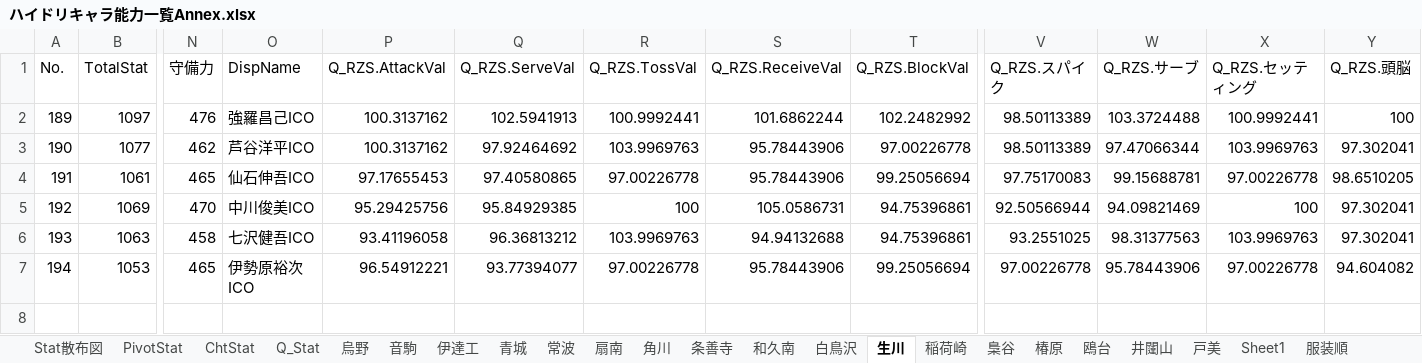
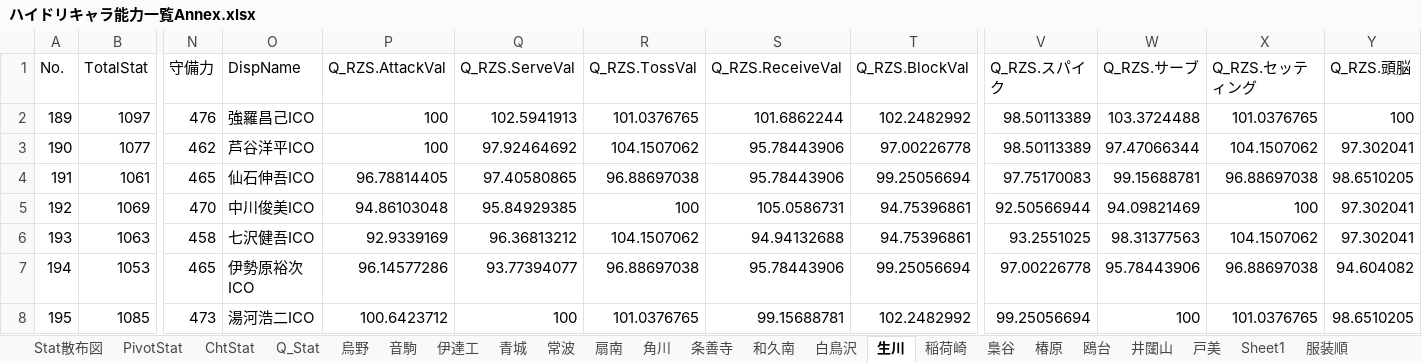
Before and after one commit to GentlemensLotus/haikyuu_haidream_public, an Excel workbook: PlayersParams/ハイドリキャラ能力一覧Annex.xlsx, sheet 生川, drawn as a sheet; only a part is shown, gaps mark what is left out; values as stored, in another font and other column widths than the file's, no borders; table styles not drawn; rows hold the shown columns only; the diff names each change by its address in the sheet, - before the commit and + after, or states it on an @@ line.

```diff
--- a/PlayersParams/ハイドリキャラ能力一覧Annex.xlsx (sheet 生川)
+++ b/PlayersParams/ハイドリキャラ能力一覧Annex.xlsx (sheet 生川)
-P2:P3 (Q_RZS.AttackVal): 100.3137162
+P2:P3 (Q_RZS.AttackVal): 100
-R2 (Q_RZS.TossVal): 100.9992441
+R2 (Q_RZS.TossVal): 101.0376765
-X2 (Q_RZS.セッティング): 100.9992441
+X2 (Q_RZS.セッティング): 101.0376765
-R3 (Q_RZS.TossVal): 103.9969763
+R3 (Q_RZS.TossVal): 104.1507062
-X3 (Q_RZS.セッティング): 103.9969763
+X3 (Q_RZS.セッティング): 104.1507062
-P4 (Q_RZS.AttackVal): 97.17655453
+P4 (Q_RZS.AttackVal): 96.78814405
-R4 (Q_RZS.TossVal): 97.00226778
+R4 (Q_RZS.TossVal): 96.88697038
-X4 (Q_RZS.セッティング): 97.00226778
+X4 (Q_RZS.セッティング): 96.88697038
-P5 (Q_RZS.AttackVal): 95.29425756
+P5 (Q_RZS.AttackVal): 94.86103048
-P6 (Q_RZS.AttackVal): 93.41196058
+P6 (Q_RZS.AttackVal): 92.9339169
-R6 (Q_RZS.TossVal): 103.9969763
+R6 (Q_RZS.TossVal): 104.1507062
-X6 (Q_RZS.セッティング): 103.9969763
+X6 (Q_RZS.セッティング): 104.1507062
-P7 (Q_RZS.AttackVal): 96.54912221
+P7 (Q_RZS.AttackVal): 96.14577286
-R7 (Q_RZS.TossVal): 97.00226778
+R7 (Q_RZS.TossVal): 96.88697038
-X7 (Q_RZS.セッティング): 97.00226778
+X7 (Q_RZS.セッティング): 96.88697038
+row 8: 195 | 1085 | 473 | 湯河浩二ICO | 100.6423712 | 100 | 101.0376765 | 99.15688781 | 102.2482992 | 99.25056694 | 100 | 101.0376765 | 98.6510205
```
Also changed, not shown: sheet Q_Stat, sheet 角川, charts or pictures, 1 other file.
